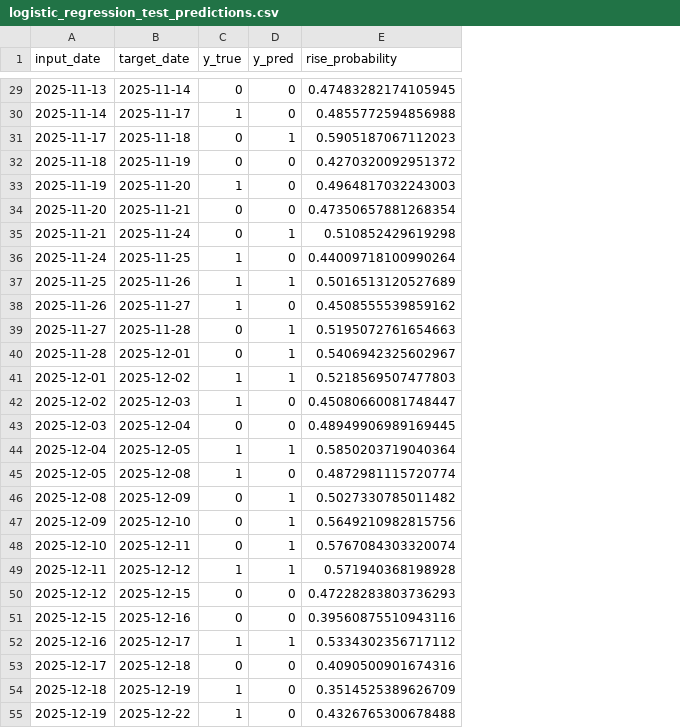
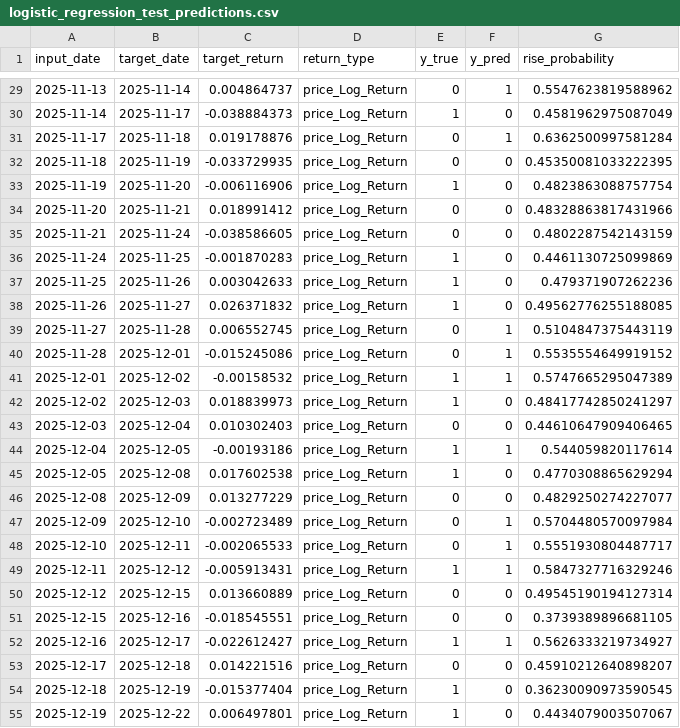
Before and after one commit to jjaemsu/Kospi_MachineLearning_GVIF7, a CSV file: outputs/logistic_regression_lag1_vif/model_result/logistic_regression_test_predictions.csv, drawn as a sheet; only a part is shown, gaps mark what is left out; addresses are those after the commit; the diff covers the shown part only; the diff names each change by its address in the sheet, - before the commit and + after, or states it on an @@ line.

```diff
--- a/outputs/logistic_regression_lag1_vif/model_result/logistic_regression_test_predictions.csv
+++ b/outputs/logistic_regression_lag1_vif/model_result/logistic_regression_test_predictions.csv
+column C (target_return), rows 29-55: 0.004864737 | -0.038884373 | 0.019178876 | -0.033729935 | -0.006116906 | 0.018991412 | -0.038586605 | -0.001870283 | 0.003042633 | 0.026371832 | 0.006552745 | -0.015245086 | -0.00158532 | 0.018839973 | 0.010302403 | -0.00193186 | 0.017602538 | 0.013277229 | -0.002723489 | -0.002065533 | -0.005913431 | 0.013660889 | -0.018545551 | -0.022612427 | 0.014221516 | -0.015377404 | 0.006497801
+column D (return_type), rows 29-55: all price_Log_Return
-F29 (y_pred): 0
+F29 (y_pred): 1
-G29 (rise_probability): 0.47483282174105945
+G29 (rise_probability): 0.5547623819588962
-G30 (rise_probability): 0.4855772594856988
+G30 (rise_probability): 0.4581962975087049
-G31 (rise_probability): 0.5905187067112023
+G31 (rise_probability): 0.6362500997581284
-G32 (rise_probability): 0.4270320092951372
+G32 (rise_probability): 0.45350081033222395
-G33 (rise_probability): 0.4964817032243003
+G33 (rise_probability): 0.4823863088757754
-G34 (rise_probability): 0.47350657881268354
+G34 (rise_probability): 0.48328863817431966
-F35 (y_pred): 1
+F35 (y_pred): 0
-G35 (rise_probability): 0.510852429619298
+G35 (rise_probability): 0.4802287542143159
-G36 (rise_probability): 0.44009718100990264
+G36 (rise_probability): 0.4461130725099869
-F37 (y_pred): 1
+F37 (y_pred): 0
-G37 (rise_probability): 0.5016513120527689
+G37 (rise_probability): 0.479371907262236
-G38 (rise_probability): 0.4508555539859162
+G38 (rise_probability): 0.49562776255188085
-G39 (rise_probability): 0.5195072761654663
+G39 (rise_probability): 0.5104847375443119
-G40 (rise_probability): 0.5406942325602967
+G40 (rise_probability): 0.5535554649919152
-G41 (rise_probability): 0.5218569507477803
+G41 (rise_probability): 0.5747665295047389
-G42 (rise_probability): 0.45080660081748447
+G42 (rise_probability): 0.48417742850241297
-G43 (rise_probability): 0.48949906989169445
+G43 (rise_probability): 0.44610647909406465
-G44 (rise_probability): 0.5850203719040364
+G44 (rise_probability): 0.544059820117614
-G45 (rise_probability): 0.4872981115720774
+G45 (rise_probability): 0.4770308865629294
-F46 (y_pred): 1
+F46 (y_pred): 0
-G46 (rise_probability): 0.5027330785011482
+G46 (rise_probability): 0.4829250274227077
-G47 (rise_probability): 0.5649210982815756
+G47 (rise_probability): 0.5704480570097984
-G48 (rise_probability): 0.5767084303320074
+G48 (rise_probability): 0.5551930804487717
-G49 (rise_probability): 0.571940368198928
+G49 (rise_probability): 0.5847327716329246
-G50 (rise_probability): 0.47228283803736293
+G50 (rise_probability): 0.49545190194127314
-G51 (rise_probability): 0.39560875510943116
+G51 (rise_probability): 0.3739389896681105
-G52 (rise_probability): 0.5334302356717112
+G52 (rise_probability): 0.5626333219734927
-G53 (rise_probability): 0.4090500901674316
+G53 (rise_probability): 0.45910212640898207
-G54 (rise_probability): 0.3514525389626709
+G54 (rise_probability): 0.36230090973590545
-G55 (rise_probability): 0.4326765300678488
+G55 (rise_probability): 0.4434079003507067
```
Also changed, not shown: 160 edited cells elsewhere in this file, outputs/logistic_regression_lag1_vif/model_result/logistic_regression_coefficients.csv, outputs/logistic_regression_lag1_vif/model_result/prediction_rate.csv, 5 other files.
